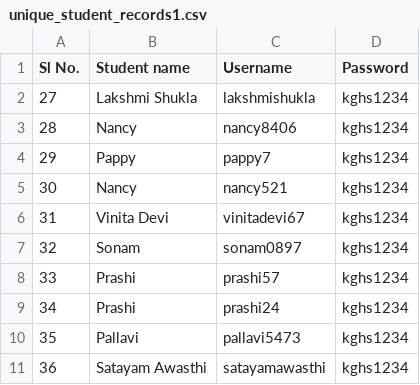
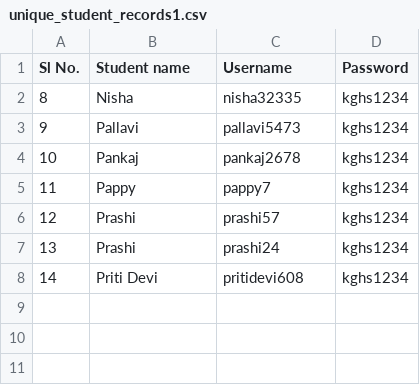
Before and after one commit to MukulKirtiVerma/solve_quiz_automatically, a CSV file: class_10/data/unique_student_records1.csv, drawn as a sheet; removed rows and columns are numbered as before the commit, all else as after; the diff names each change by its address in the sheet, - before the commit and + after, or states it on an @@ line.

```diff
--- a/class_10/data/unique_student_records1.csv
+++ b/class_10/data/unique_student_records1.csv
-row 2: 27 | Lakshmi Shukla | lakshmishukla | kghs1234
-row 3: 28 | Nancy | nancy8406 | kghs1234
+row 2: 8 | Nisha | nisha32335 | kghs1234
@@ row 10 moved to row 3: 9 @@
+row 4: 10 | Pankaj | pankaj2678 | kghs1234
@@ column A (Sl No.) renumbered between rows 5 and 7 @@
-row 5: 30 | Nancy | nancy521 | kghs1234
-row 6: 31 | Vinita Devi | vinitadevi67 | kghs1234
-row 7: 32 | Sonam | sonam0897 | kghs1234
-row 11: 36 | Satayam Awasthi | satayamawasthi | kghs1234
+row 8: 14 | Priti Devi | pritidevi608 | kghs1234
```
Also changed, not shown: class_10/data/unique_student_records.csv, class_10/data/unique_student_records2.csv, 10 other files.
